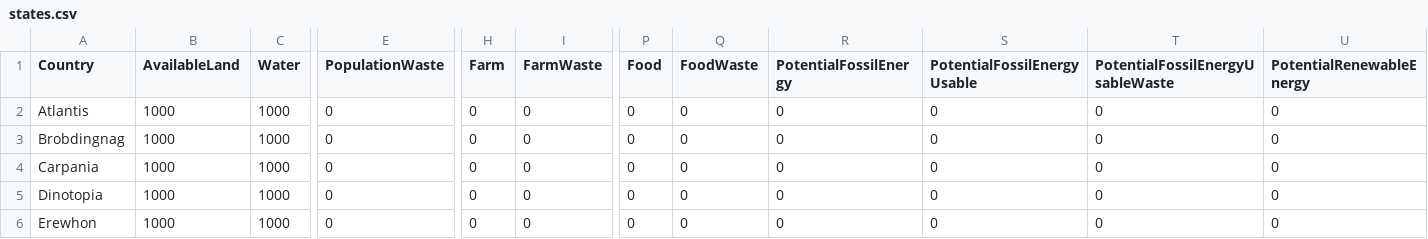
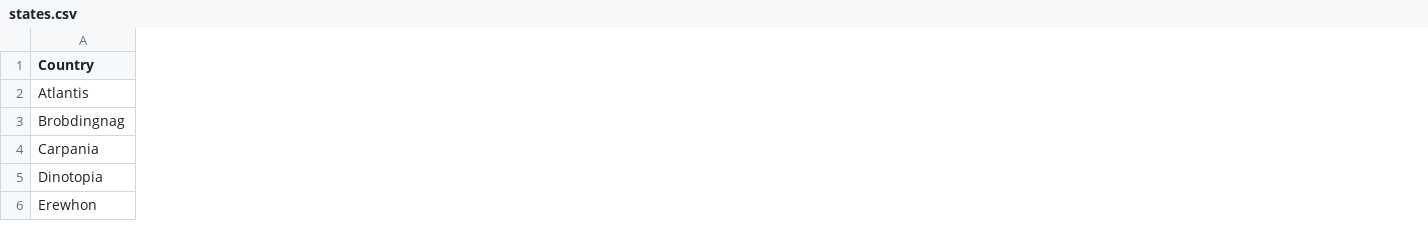
Before and after one commit to bdg221/CS5260, a CSV file: src/cs5260/Inputs/states.csv, drawn as a sheet; only a part is shown, gaps mark what is left out; the diff covers the shown part only; the diff names each change by its address in the sheet, - before the commit and + after, or states it on an @@ line.

```diff
--- a/src/cs5260/Inputs/states.csv
+++ b/src/cs5260/Inputs/states.csv
-column B (AvailableLand), rows 2-6: all 1000
-column C (Water), rows 2-6: all 1000
-column E (PopulationWaste), rows 2-6: all 0
-column H (Farm), rows 2-6: all 0
-column I (FarmWaste), rows 2-6: all 0
-column P (Food), rows 2-6: all 0
-column Q (FoodWaste), rows 2-6: all 0
-column R (PotentialFossilEnergy), rows 2-6: all 0
-column S (PotentialFossilEnergyUsable), rows 2-6: all 0
-column T (PotentialFossilEnergyUsableWaste), rows 2-6: all 0
-column U (PotentialRenewableEnergy), rows 2-6: all 0
```
Also changed, not shown: 2 removed columns elsewhere in this file, 7 other files.
